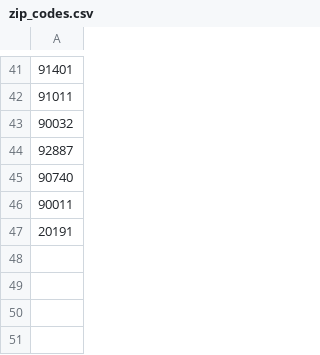
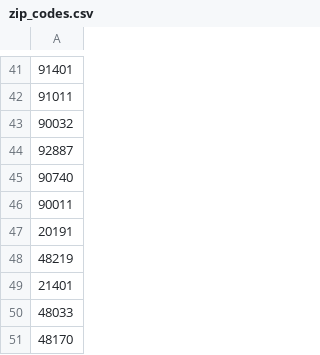
Before and after one commit to mprgit-hub/sodality_map, a CSV file: zip_codes.csv, drawn as a sheet; only a part is shown, gaps mark what is left out; the diff names each change by its address in the sheet, - before the commit and + after, or states it on an @@ line.

Commit message:
Add new zip codes to zip_codes.csv

```diff
--- a/zip_codes.csv
+++ b/zip_codes.csv
+row 48: 48219
+row 49: 21401
+row 50: 48033
+row 51: 48170
```
